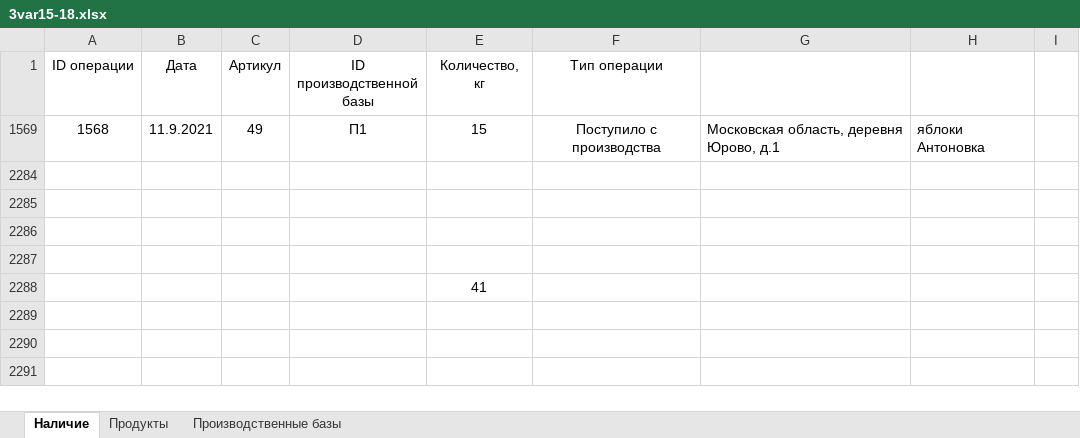
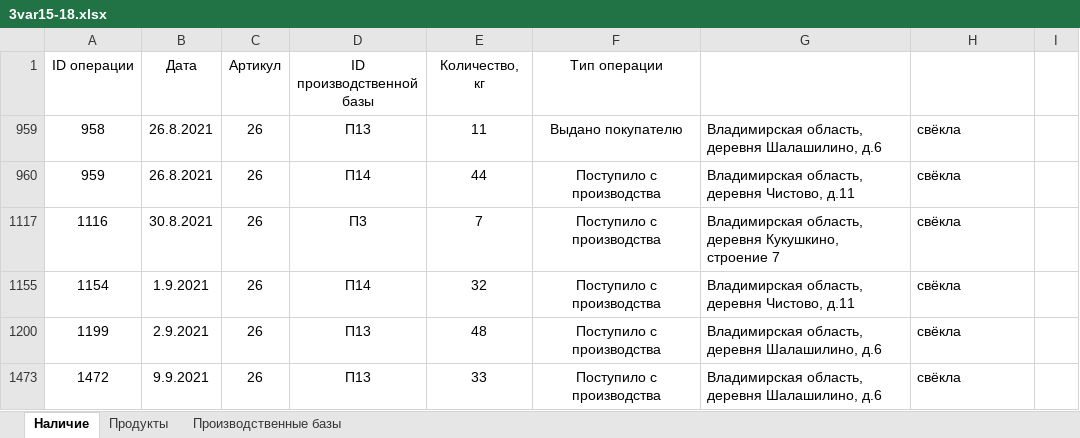
Before and after one commit to liskos/kudryshov, an Excel workbook: krilov/files/3/3var15-18.xlsx, sheet Наличие, drawn as a sheet; values as stored, in another font and other column widths than the file's, no borders; removed rows and columns are numbered as before the commit, all else as after; the diff names each change by its address in the sheet, - before the commit and + after, or states it on an @@ line.

```diff
--- a/krilov/files/3/3var15-18.xlsx (sheet Наличие)
+++ b/krilov/files/3/3var15-18.xlsx (sheet Наличие)
@@ row 1569 hidden: 1568 | 11.9.2021 | 49 | П1 | 15 | Поступило с производства | Московская область, деревня Юрово, д.1 | яблоки Антоновка @@
-row 959: (empty)
+row 959: 958 | 26.8.2021 | 26 | П13 | 11 | Выдано покупателю | Владимирская область, деревня Шалашилино, д.6 | свёкла
-row 960: (empty)
+row 960: 959 | 26.8.2021 | 26 | П14 | 44 | Поступило с производства | Владимирская область, деревня Чистово, д.11 | свёкла
-row 1117: (empty)
+row 1117: 1116 | 30.8.2021 | 26 | П3 | 7 | Поступило с производства | Владимирская область, деревня Кукушкино, строение 7 | свёкла
-row 1155: (empty)
+row 1155: 1154 | 1.9.2021 | 26 | П14 | 32 | Поступило с производства | Владимирская область, деревня Чистово, д.11 | свёкла
-row 2288:  |  |  |  | 41
@@ row 1200 unhidden: 1199 | 2.9.2021 | 26 | П13 | 48 | Поступило с производства | Владимирская область, деревня Шалашилино, д.6 | свёкла @@
@@ row 1473 unhidden: 1472 | 9.9.2021 | 26 | П13 | 33 | Поступило с производства | Владимирская область, деревня Шалашилино, д.6 | свёкла @@
```
Also changed, not shown: krilov/files/18/18var18.xlsx, krilov/files/22/22var18.xlsx, 20 other files.
